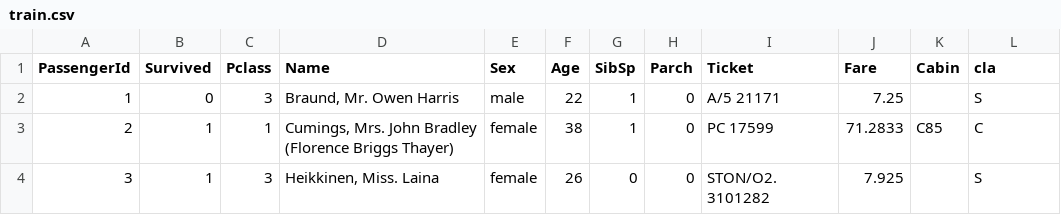
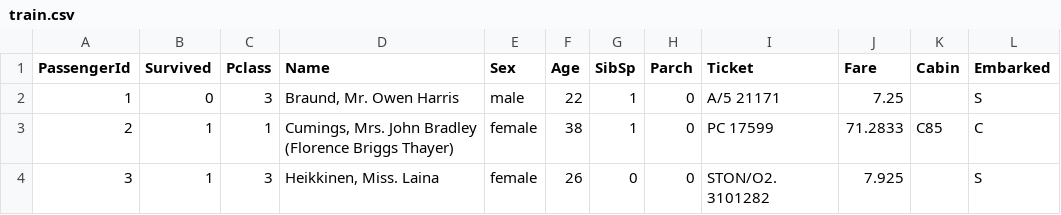
Before and after one commit to HaFiid98/kaggle-titanic, a CSV file: data/train.csv, drawn as a sheet; only a part is shown.

```diff
--- a/data/train.csv
+++ b/data/train.csv
@@ -1,2 +1,2 @@
-PassengerId,Survived,Pclass,Name,Sex,Age,SibSp,Parch,Ticket,Fare,Cabin,cla
+PassengerId,Survived,Pclass,Name,Sex,Age,SibSp,Parch,Ticket,Fare,Cabin,Embarked
 1,0,3,"Braund, Mr. Owen Harris",male,22,1,0,A/5 21171,7.25,,S
```
Also changed, not shown: 1 other file.
